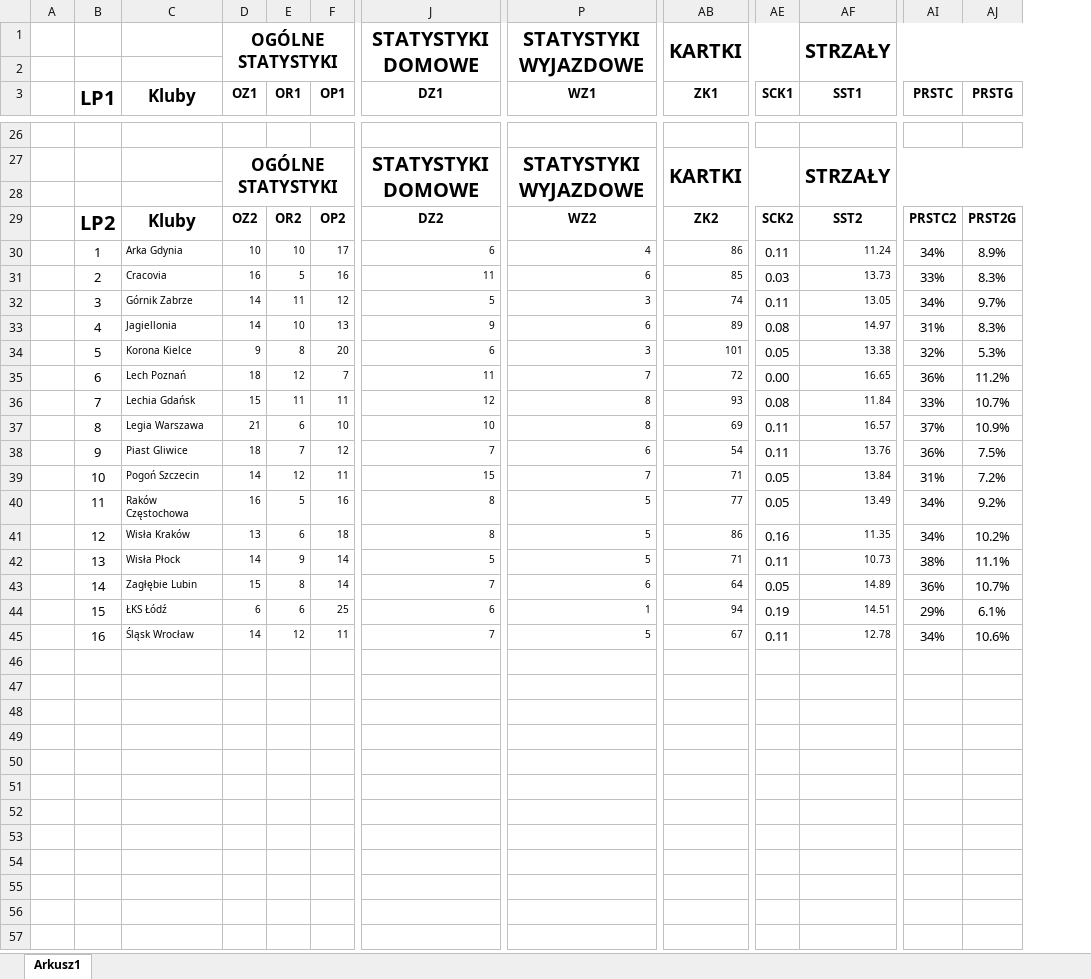
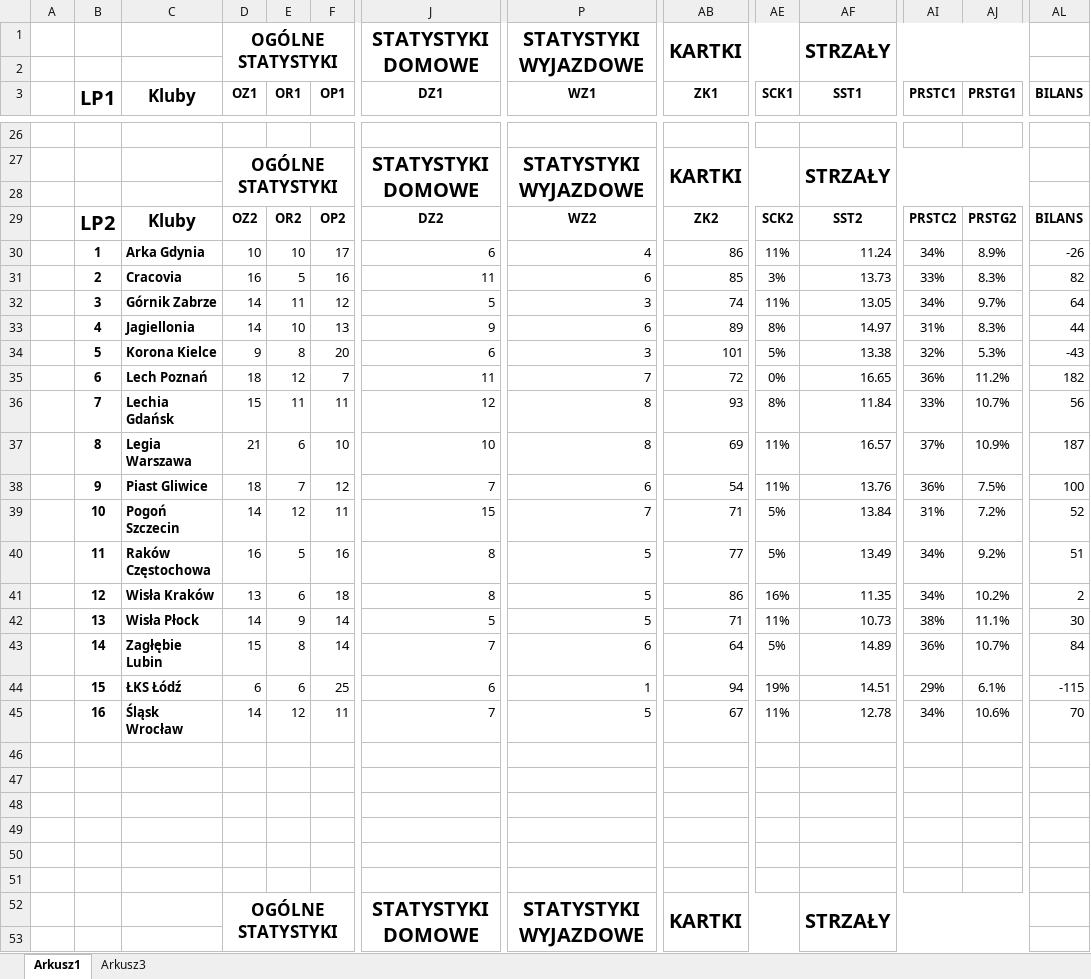
Before and after one commit to Szakuri/projekt_na_studia, an Excel workbook: Ekstraklasa-Statystyki.xlsx, sheet Arkusz1, drawn as a sheet; only a part is shown, gaps mark what is left out; values as stored, in another font and other column widths than the file's, no borders; rows hold the shown columns only; the diff covers the shown part only; the diff names each change by its address in the sheet, - before the commit and + after, or states it on an @@ line.

Commit message:
Dodanie kolejnej tabeli poprzedniego sezonu, oraz arkusza zliczającej ilość mocy

```diff
--- a/Ekstraklasa-Statystyki.xlsx (sheet Arkusz1)
+++ b/Ekstraklasa-Statystyki.xlsx (sheet Arkusz1)
+sheet tab: Arkusz3
+column AL (BILANS), rows 29-45: BILANS | -26 | 82 | 64 | 44 | -43 | 182 | 56 | 187 | 100 | 52 | 51 | 2 | 30 | 84 | -115 | 70
-AI3: PRSTC
+AI3: PRSTC1
-AJ3: PRSTG
+AJ3: PRSTG1
-AJ29 (PRSTG1): PRST2G
+AJ29 (PRSTG1): PRSTG2
-B30:C45 bold: off
+B30:C45 bold: on
@@ C30:P45 text size: larger @@
@@ AB30:AB45 text size: larger @@
-AE30 (SCK1): 0.11
+AE30 (SCK1): 11%
@@ AF30:AF45 text size: larger @@
-AE31 (SCK1): 0.03
+AE31 (SCK1): 3%
-AE32 (SCK1): 0.11
+AE32 (SCK1): 11%
-AE33 (SCK1): 0.08
+AE33 (SCK1): 8%
-AE34 (SCK1): 0.05
+AE34 (SCK1): 5%
-AE35 (SCK1): 0.00
+AE35 (SCK1): 0%
-AE36 (SCK1): 0.08
+AE36 (SCK1): 8%
-AE37:AE38 (SCK1): 0.11
+AE37:AE38 (SCK1): 11%
-AE39:AE40 (SCK1): 0.05
+AE39:AE40 (SCK1): 5%
-AE41 (SCK1): 0.16
+AE41 (SCK1): 16%
-AE42 (SCK1): 0.11
+AE42 (SCK1): 11%
-AE43 (SCK1): 0.05
+AE43 (SCK1): 5%
-AE44 (SCK1): 0.19
+AE44 (SCK1): 19%
-AE45 (SCK1): 0.11
+AE45 (SCK1): 11%
+row 46: (empty)
+row 47: (empty)
+row 48: (empty)
+row 49: (empty)
+row 50: (empty)
+row 51: (empty)
+row 52:  |  |  | OGÓLNE STATYSTYKI |  |  | STATYSTYKI DOMOWE | STATYSTYKI WYJAZDOWE | KARTKI |  | STRZAŁY
+row 53: (empty)
```
Also changed, not shown: 45 added rows, 16 edited cells and cell formats elsewhere in this sheet.
